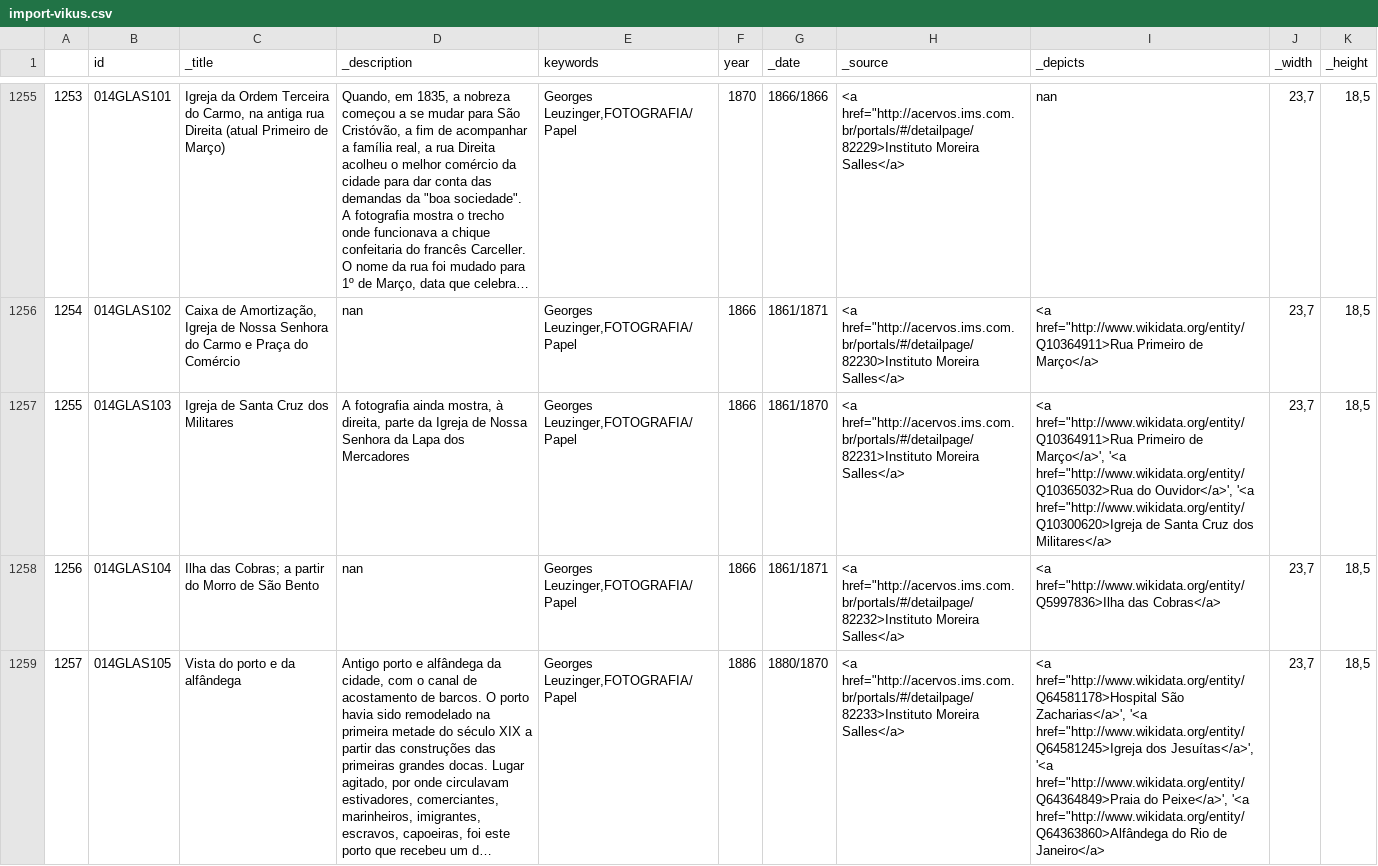
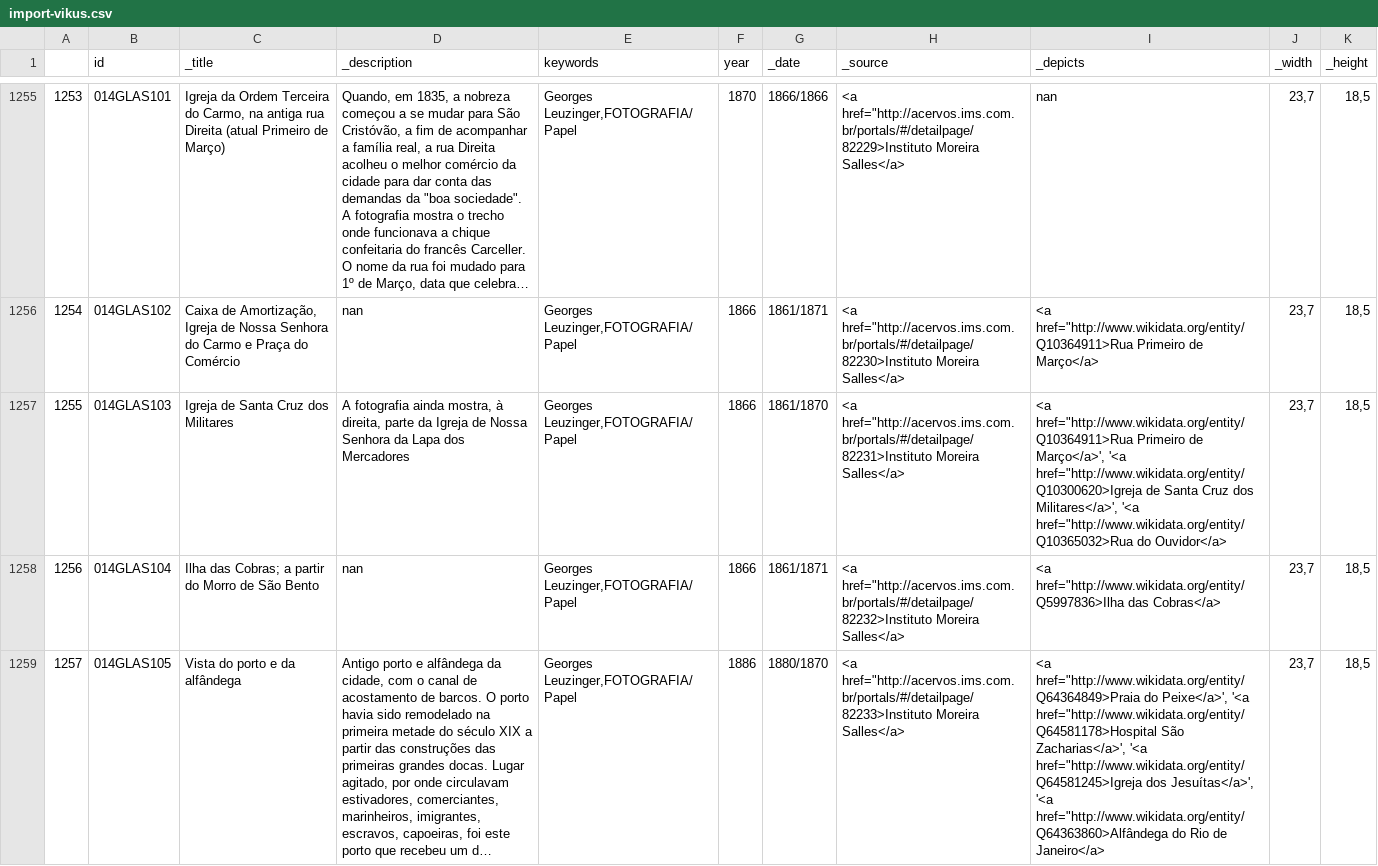
Before and after one commit to imaginerio/imaginerio-etl, a CSV file: src/data-out/import-vikus.csv, drawn as a sheet; only a part is shown, gaps mark what is left out; long unchanged cells end in …; the diff covers the shown part only; the diff names each change by its address in the sheet, - before the commit and + after, or states it on an @@ line.

```diff
--- a/src/data-out/import-vikus.csv
+++ b/src/data-out/import-vikus.csv
-I1257 (_depicts): …Março</a>', '<a href="http://www.wikidata.org/entity/Q10365032>Rua do Ouvidor</a>', '<a href="http://www.wikidata.org/entity/Q10300620>Igreja de Santa Cruz dos Militares</a>
+I1257 (_depicts): …Março</a>', '<a href="http://www.wikidata.org/entity/Q10300620>Igreja de Santa Cruz dos Militares</a>', '<a href="http://www.wikidata.org/entity/Q10365032>Rua do Ouvidor</a>
-I1259 (_depicts): <a href="http://www.wikidata.org/entity/Q64581178>Hospital São Zacharias</a>', '<a href="http://www.wikidata.org/entity/Q64581245>Igreja dos Jesuítas</a>', '<a href="http://www.wikidata.org/entity/Q64364849>Praia do Peixe</a>', '<a href="http://www.wikidata.org/entity/Q64363860>Alfândega…
+I1259 (_depicts): <a href="http://www.wikidata.org/entity/Q64364849>Praia do Peixe</a>', '<a href="http://www.wikidata.org/entity/Q64581178>Hospital São Zacharias</a>', '<a href="http://www.wikidata.org/entity/Q64581245>Igreja dos Jesuítas</a>', '<a href="http://www.wikidata.org/entity/Q64363860>Alfândega…
```
Also changed, not shown: 27 edited cells elsewhere in this file, src/data-out/api-wikidata.csv, src/data-out/camera.csv, 7 other files.
